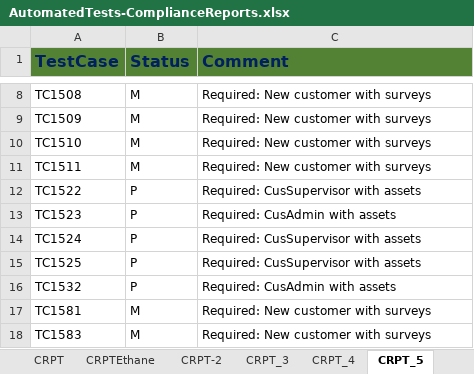
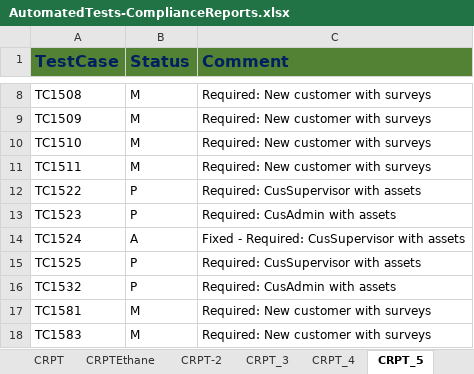
Before and after one commit to SXiang/JUnitWebTest, an Excel workbook: docs/AutomatedTests-ComplianceReports.xlsx, sheet CRPT_5, drawn as a sheet; only a part is shown, gaps mark what is left out; values as stored, in another font and other column widths than the file's, no borders; the diff names each change by its address in the sheet, - before the commit and + after, or states it on an @@ line.

```diff
--- a/docs/AutomatedTests-ComplianceReports.xlsx (sheet CRPT_5)
+++ b/docs/AutomatedTests-ComplianceReports.xlsx (sheet CRPT_5)
-B14 (Status): P
+B14 (Status): A
-C14 (Comment): Required: CusSupervisor with assets
+C14 (Comment): Fixed - Required: CusSupervisor with assets
```
Also changed, not shown: sheet CRPT_8, sheet CRPT-2, other sheet tabs, selenium-wd/data/TestCaseData.xlsx, 11 other files.
